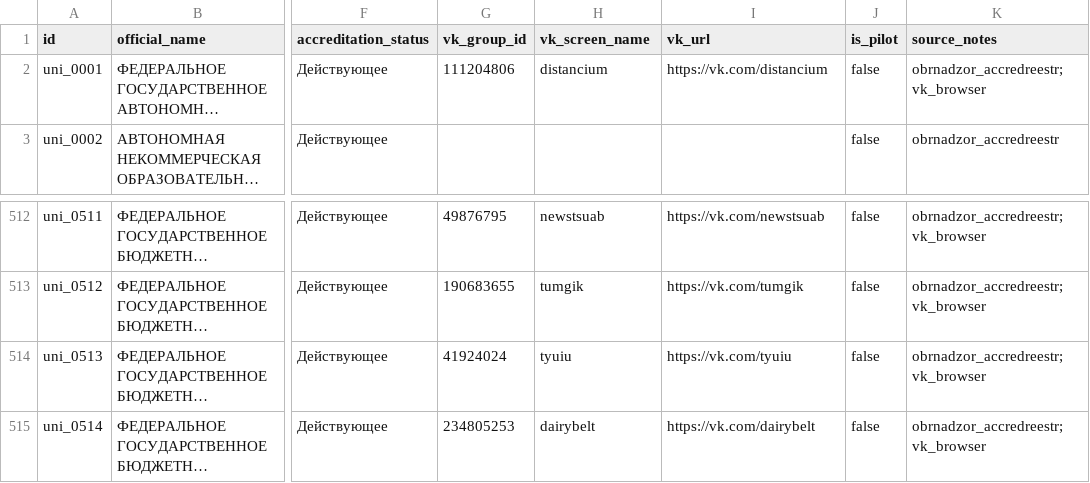
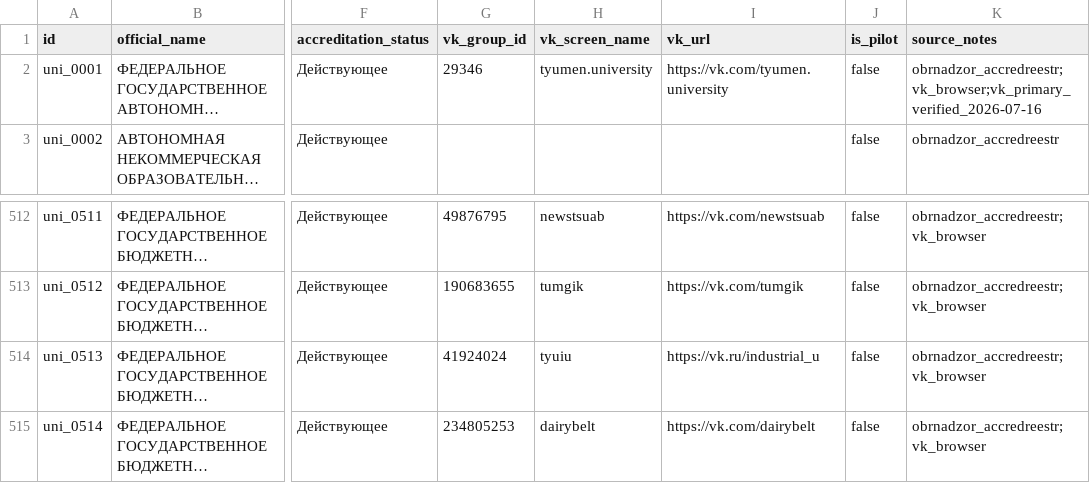
Before and after one commit to Bolshevichok/search-for-candidates, a CSV file: data/university_registry.csv, drawn as a sheet; only a part is shown, gaps mark what is left out; long unchanged cells end in …; the diff names each change by its address in the sheet, - before the commit and + after, or states it on an @@ line.

```diff
--- a/data/university_registry.csv
+++ b/data/university_registry.csv
-G2 (vk_group_id): 111204806
+G2 (vk_group_id): 29346
-H2 (vk_screen_name): distancium
+H2 (vk_screen_name): tyumen.university
-I2 (vk_url): https://vk.com/distancium
+I2 (vk_url): https://vk.com/tyumen.university
-K2 (source_notes): obrnadzor_accredreestr;vk_browser
+K2 (source_notes): obrnadzor_accredreestr;vk_browser;vk_primary_verified_2026-07-16
-I514 (vk_url): https://vk.com/tyuiu
+I514 (vk_url): https://vk.ru/industrial_u
```
Also changed, not shown: 17 other files.
